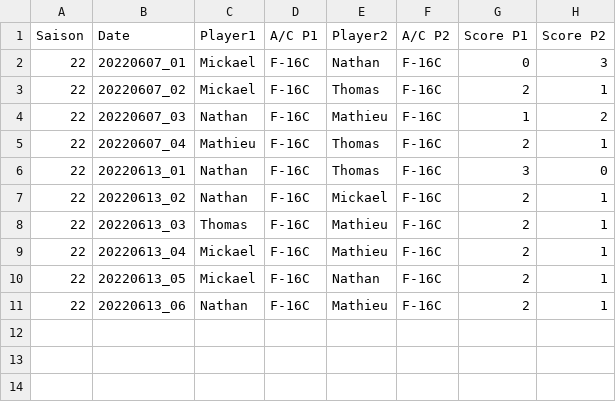
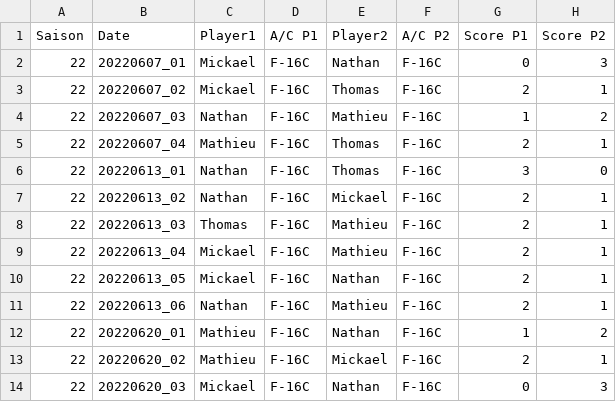
Before and after one commit to Cellules-Rapaces/gfa-fox3-sierra-hotel, a CSV file: data/gfa_1v1_raw_data.csv, drawn as a sheet.

```diff
--- a/data/gfa_1v1_raw_data.csv
+++ b/data/gfa_1v1_raw_data.csv
@@ -11 +11,4 @@ Saison,Date,Player1,A/C P1,Player2,A/C P2,Score P1,Score P2
 22,20220613_06,Nathan,F-16C,Mathieu,F-16C,2,1
+22,20220620_01,Mathieu,F-16C,Nathan,F-16C,1,2
+22,20220620_02,Mathieu,F-16C,Mickael,F-16C,2,1
+22,20220620_03,Mickael,F-16C,Nathan,F-16C,0,3
```
Also changed, not shown: 3 other files.
